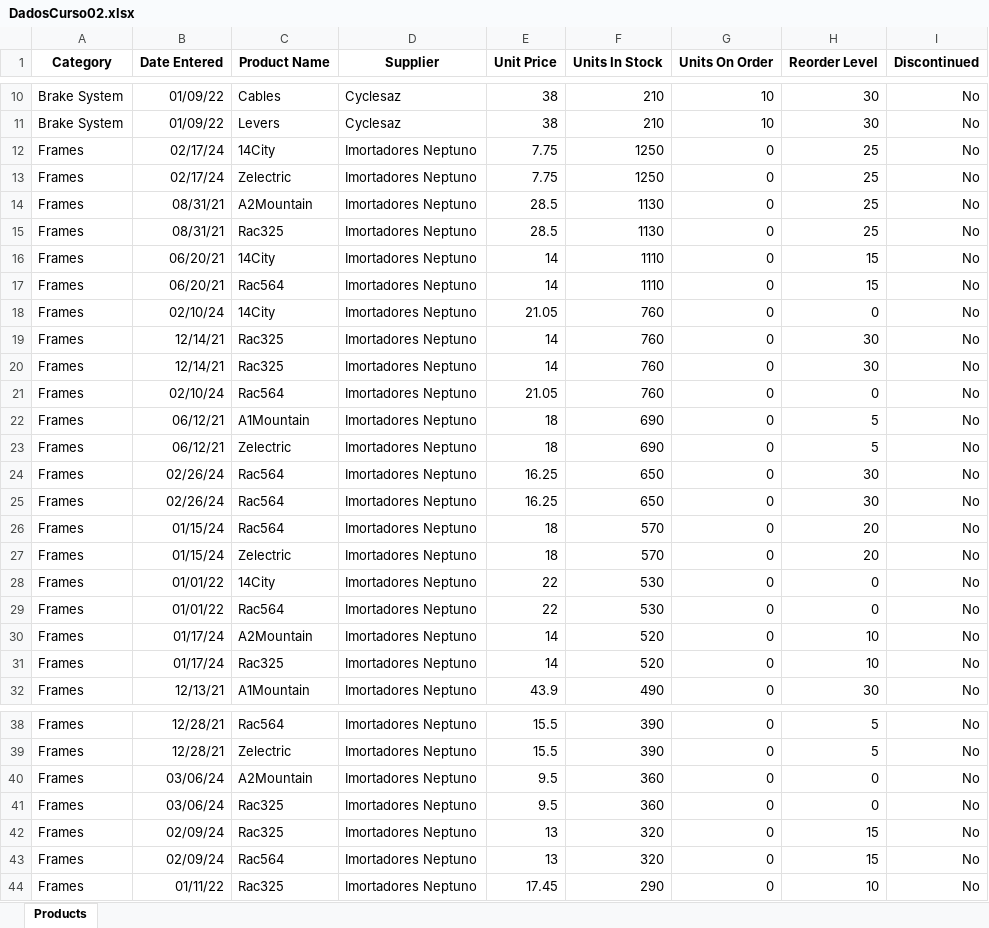
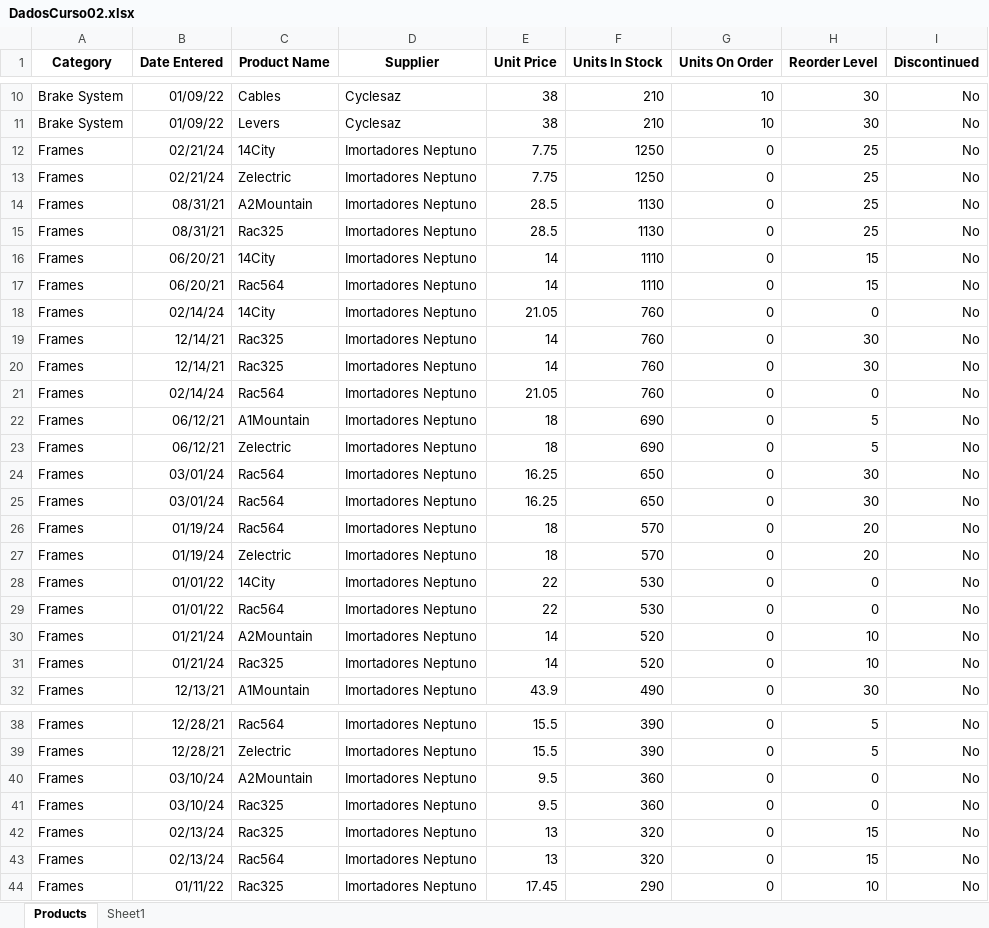
Before and after one commit to TheuSouza/Estudos_MicrosoftExcel_Coursera, an Excel workbook: DadosCurso02.xlsx, sheet Products, drawn as a sheet; only a part is shown, gaps mark what is left out; values as stored, in another font and other column widths than the file's, no borders; the diff covers the shown part only; the diff names each change by its address in the sheet, - before the commit and + after, or states it on an @@ line.

```diff
--- a/DadosCurso02.xlsx (sheet Products)
+++ b/DadosCurso02.xlsx (sheet Products)
+sheet tab: Sheet1
-B12:B13 (Date Entered): 02/17/24
+B12:B13 (Date Entered): 02/21/24
-B18 (Date Entered): 02/10/24
+B18 (Date Entered): 02/14/24
-B21 (Date Entered): 02/10/24
+B21 (Date Entered): 02/14/24
-B24:B25 (Date Entered): 02/26/24
+B24:B25 (Date Entered): 03/01/24
-B26:B27 (Date Entered): 01/15/24
+B26:B27 (Date Entered): 01/19/24
-B30:B31 (Date Entered): 01/17/24
+B30:B31 (Date Entered): 01/21/24
-B40:B41 (Date Entered): 03/06/24
+B40:B41 (Date Entered): 03/10/24
-B42:B43 (Date Entered): 02/09/24
+B42:B43 (Date Entered): 02/13/24
```
Also changed, not shown: 34 edited cells elsewhere in this sheet, 1 other file.
